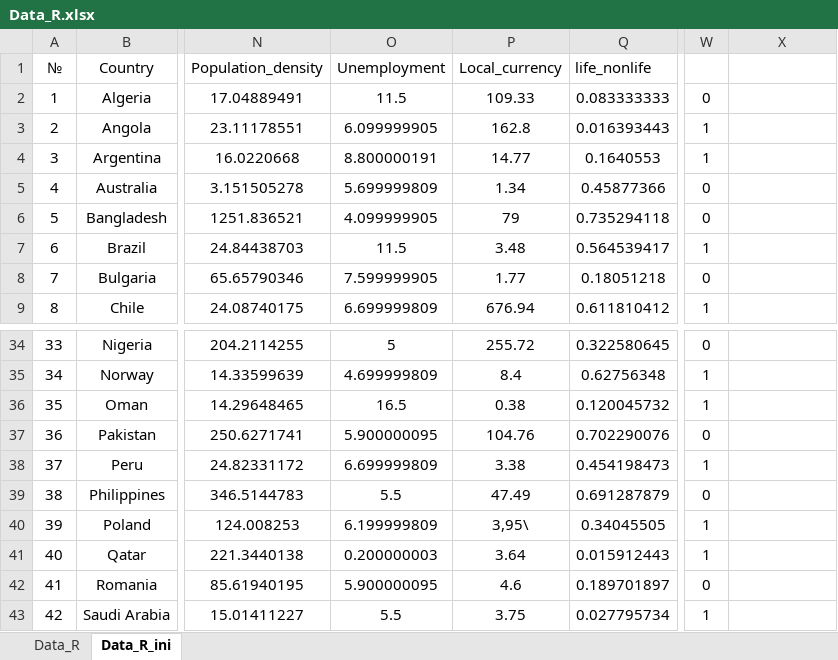
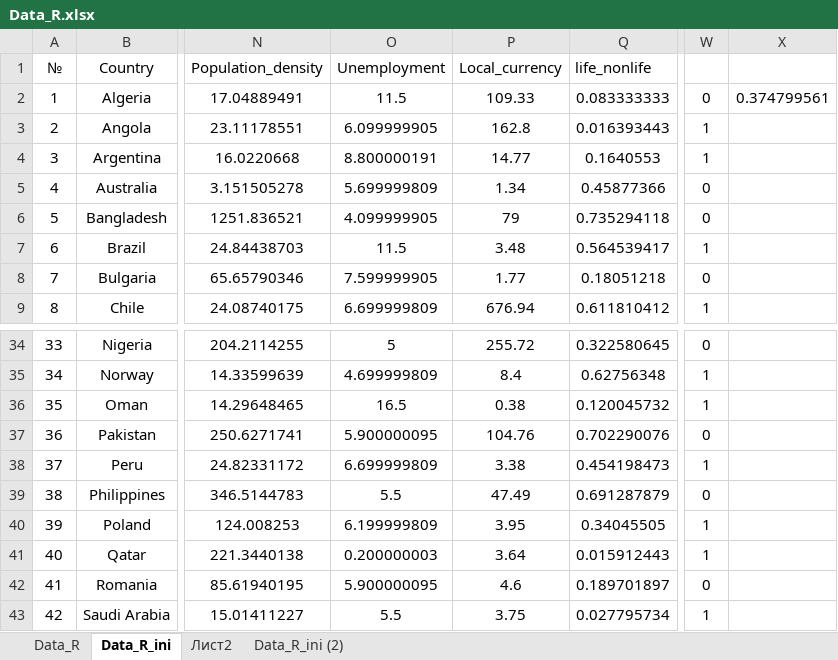
Before and after one commit to mironkina/r_course, an Excel workbook: Data_R.xlsx, sheet Data_R_ini, drawn as a sheet; only a part is shown, gaps mark what is left out; values as stored, in another font and other column widths than the file's, no borders; the diff names each change by its address in the sheet, - before the commit and + after, or states it on an @@ line.

```diff
--- a/Data_R.xlsx (sheet Data_R_ini)
+++ b/Data_R.xlsx (sheet Data_R_ini)
+sheet tab: Лист2
+sheet tab: Data_R_ini (2)
-X2: (empty)
+X2: 0.374799561
-P40 (Local_currency): 3,95\
+P40 (Local_currency): 3.95
```
Also changed, not shown: sheet Data_R, formulas that keep their value, Data_R_description.xlsx, 6 other files.
